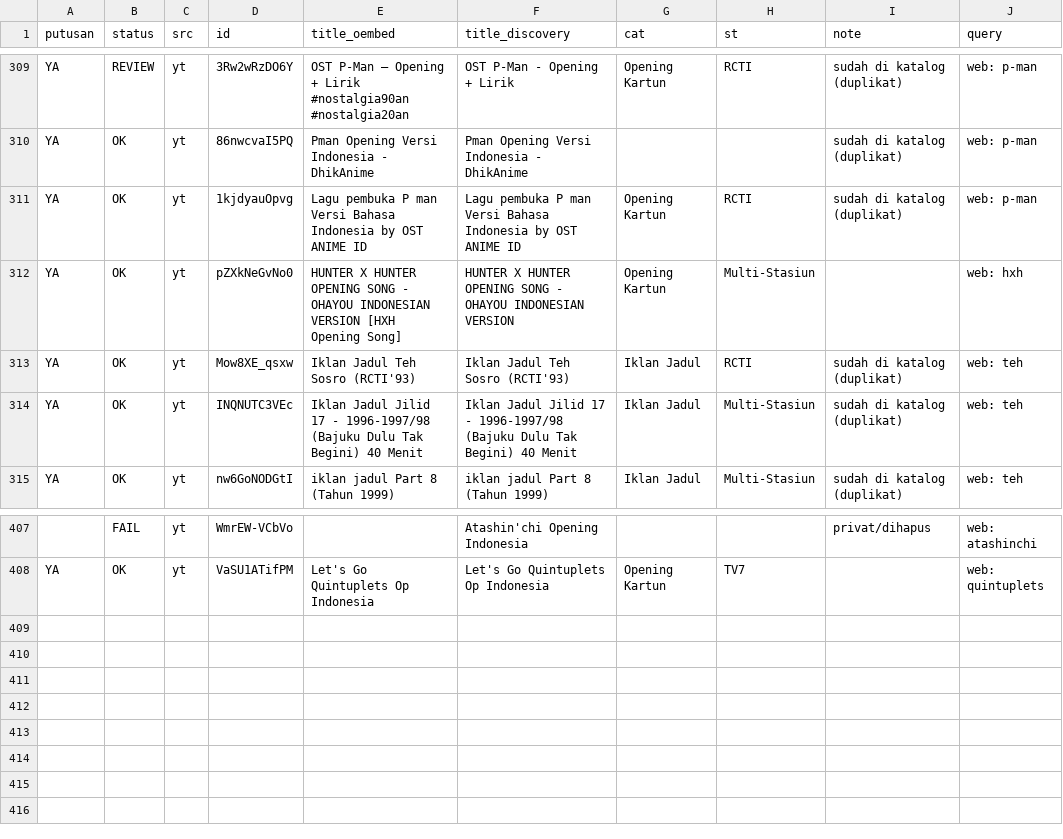
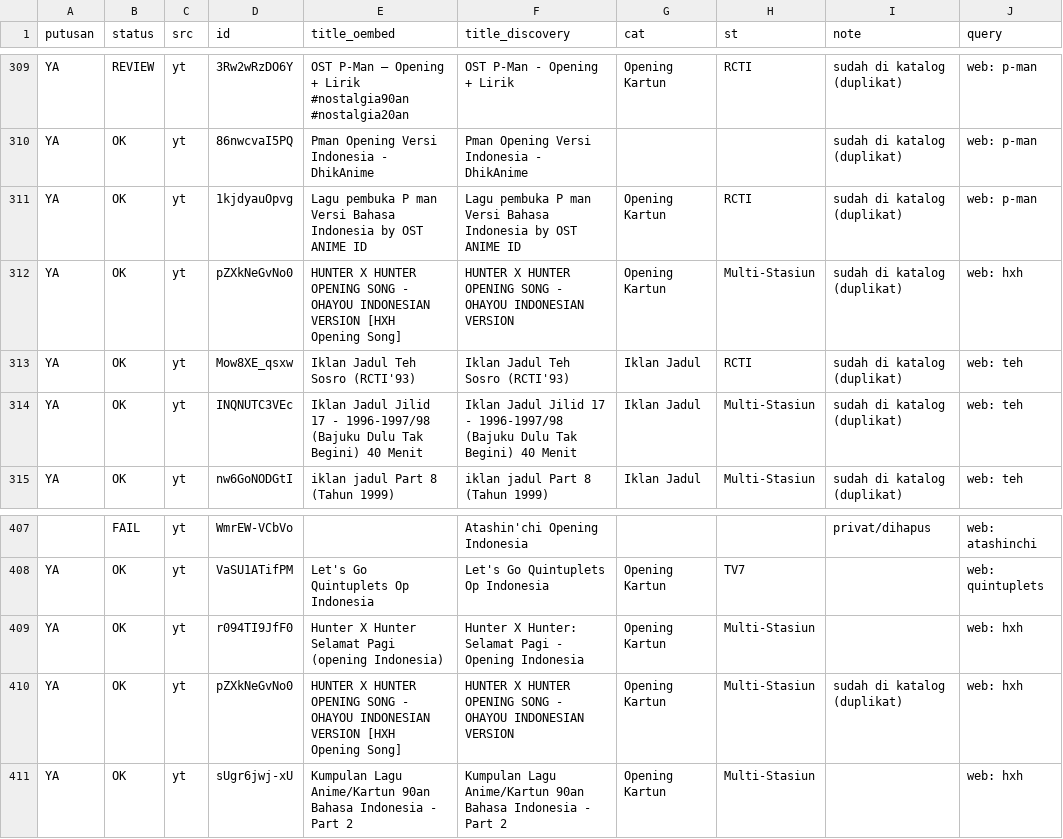
Before and after one commit to Llunatics/siar, a TSV file: scripts/cand/rev-yt-manual.tsv, drawn as a sheet; only a part is shown, gaps mark what is left out; the diff names each change by its address in the sheet, - before the commit and + after, or states it on an @@ line.

Commit message:
audit siklus 139: batch YT hxh +2 (katalog 471)

```diff
--- a/scripts/cand/rev-yt-manual.tsv
+++ b/scripts/cand/rev-yt-manual.tsv
-I312 (note): (empty)
+I312 (note): sudah di katalog (duplikat)
+row 409: YA | OK | yt | r094TI9JfF0 | Hunter X Hunter Selamat Pagi (opening Indonesia) | Hunter X Hunter: Selamat Pagi - Opening Indonesia | Opening Kartun | Multi-Stasiun |  | web: hxh
+row 410: YA | OK | yt | pZXkNeGvNo0 | HUNTER X HUNTER OPENING SONG - OHAYOU INDONESIAN VERSION [HXH Opening Song] | HUNTER X HUNTER OPENING SONG - OHAYOU INDONESIAN VERSION | Opening Kartun | Multi-Stasiun | sudah di katalog (duplikat) | web: hxh
+row 411: YA | OK | yt | sUgr6jwj-xU | Kumpulan Lagu Anime/Kartun 90an Bahasa Indonesia - Part 2 | Kumpulan Lagu Anime/Kartun 90an Bahasa Indonesia - Part 2 | Opening Kartun | Multi-Stasiun |  | web: hxh
```
Also changed, not shown: 3 other files.
